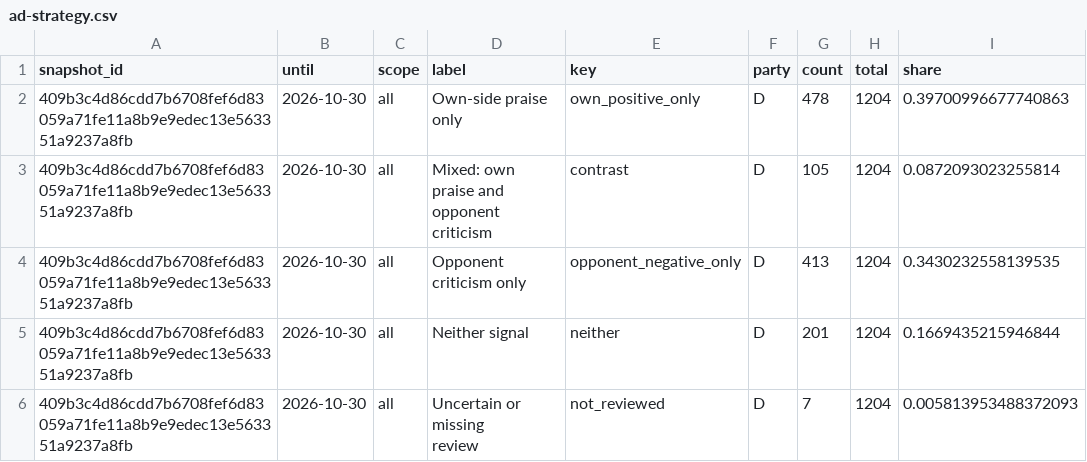
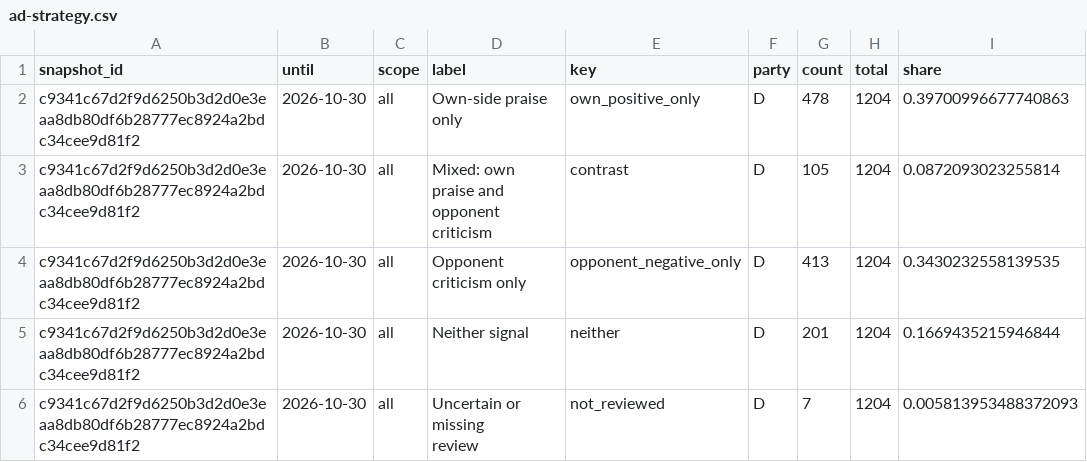
Before and after one commit to hanshanley/political-ads, a CSV file: outputs/figures/ad-strategy.csv, drawn as a sheet; only a part is shown; the diff covers the shown part only; the diff names each change by its address in the sheet, - before the commit and + after, or states it on an @@ line.

```diff
--- a/outputs/figures/ad-strategy.csv
+++ b/outputs/figures/ad-strategy.csv
-A2:A6 (snapshot_id): 409b3c4d86cdd7b6708fef6d83059a71fe11a8b9e9edec13e563351a9237a8fb
+A2:A6 (snapshot_id): c9341c67d2f9d6250b3d2d0e3eaa8db80df6b28777ec8924a2bdc34cee9d81f2
```
Also changed, not shown: 17 edited cells elsewhere in this file, outputs/figures/issue-language.csv, outputs/figures/monthly-coverage.csv, 36 other files.
